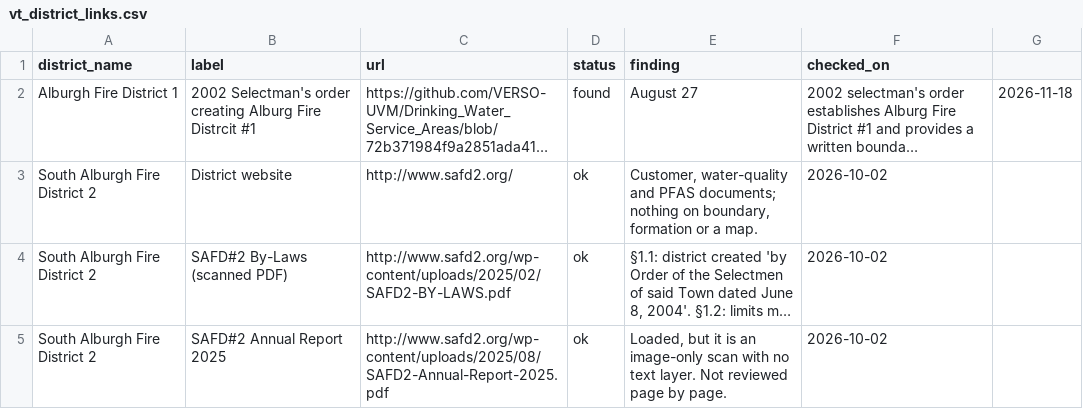
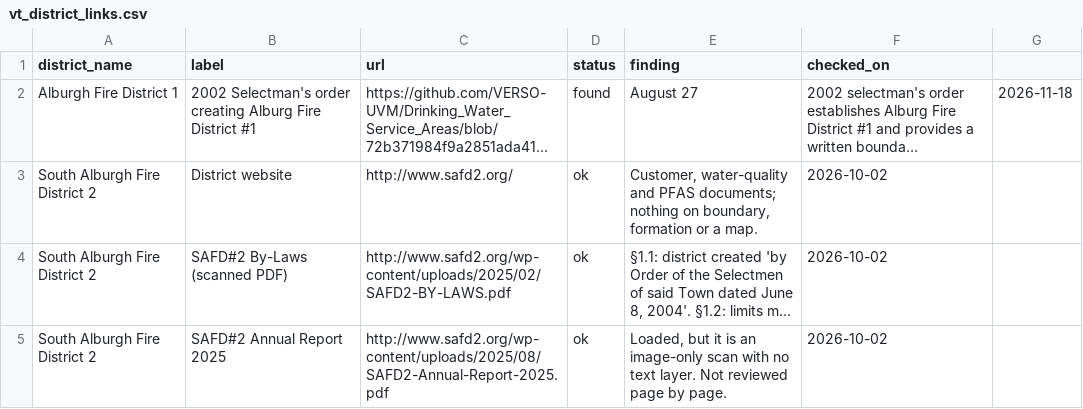
Before and after one commit to VERSO-UVM/Drinking_Water_Service_Areas, a CSV file: data/vt_district_links.csv, drawn as a sheet; only a part is shown; long unchanged cells end in …; the diff names each change by its address in the sheet, - before the commit and + after, or states it on an @@ line.

Commit message:
Update vt_district_links.csv

```diff
--- a/data/vt_district_links.csv
+++ b/data/vt_district_links.csv
-B2 (label): …Alburg Fire Distrcit #1
+B2 (label): …Alburg Fire District #1
```
